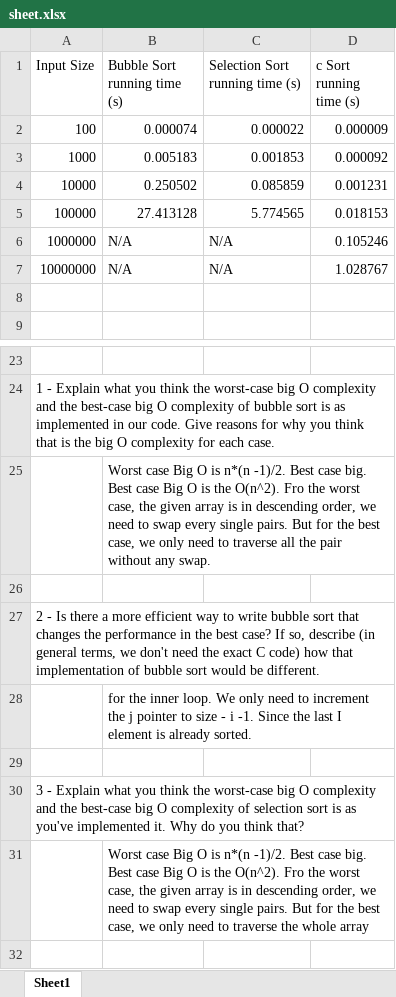
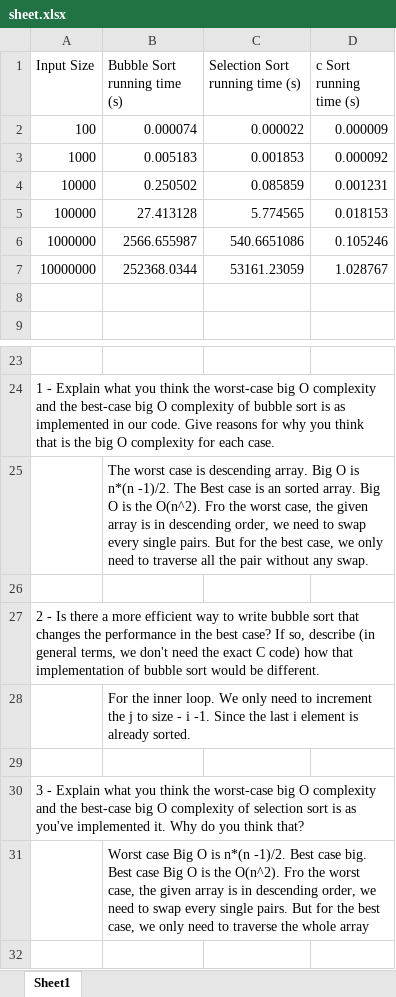
Before and after one commit to YillonMask/5008, an Excel workbook: lab04/sheet.xlsx, sheet Sheet1, drawn as a sheet; only a part is shown, gaps mark what is left out; values as stored, in another font and other column widths than the file's, no borders; the diff names each change by its address in the sheet, - before the commit and + after, or states it on an @@ line.

```diff
--- a/lab04/sheet.xlsx (sheet Sheet1)
+++ b/lab04/sheet.xlsx (sheet Sheet1)
-B6 (Bubble Sort running time (s)): N/A
+B6 (Bubble Sort running time (s)): 2566.655987
-C6 (Selection Sort running time (s)): N/A
+C6 (Selection Sort running time (s)): 540.6651086
-B7 (Bubble Sort running time (s)): N/A
+B7 (Bubble Sort running time (s)): 252368.0344
-C7 (Selection Sort running time (s)): N/A
+C7 (Selection Sort running time (s)): 53161.23059
-B25 (Bubble Sort running time (s)): Worst case Big O is n*(n -1)/2. Best case big. Best case Big O…
+B25 (Bubble Sort running time (s)): The worst case is descending array. Big O is n*(n -1)/2. The Best case is an sorted array. Big O…
-B28 (Bubble Sort running time (s)): for the inner loop. We only need to increment the j pointer to size - i -1. Since the last I element is…
+B28 (Bubble Sort running time (s)): For the inner loop. We only need to increment the j to size - i -1. Since the last i element is…
```
Also changed, not shown: 2 other files.
